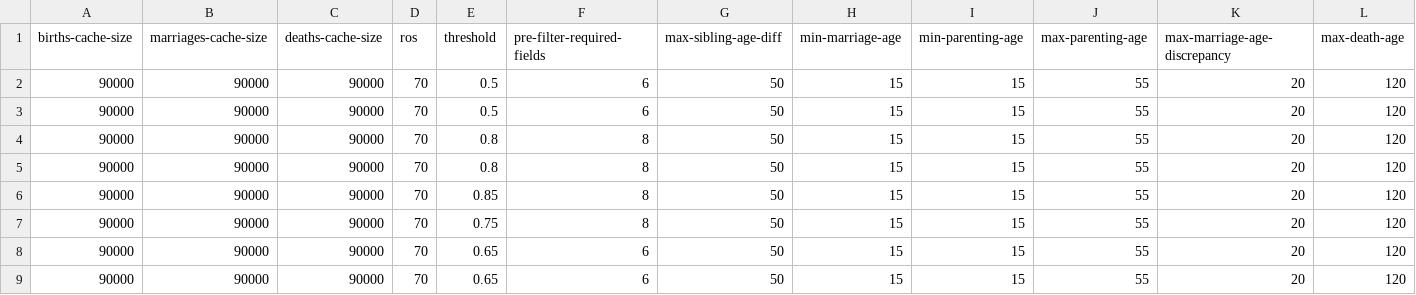
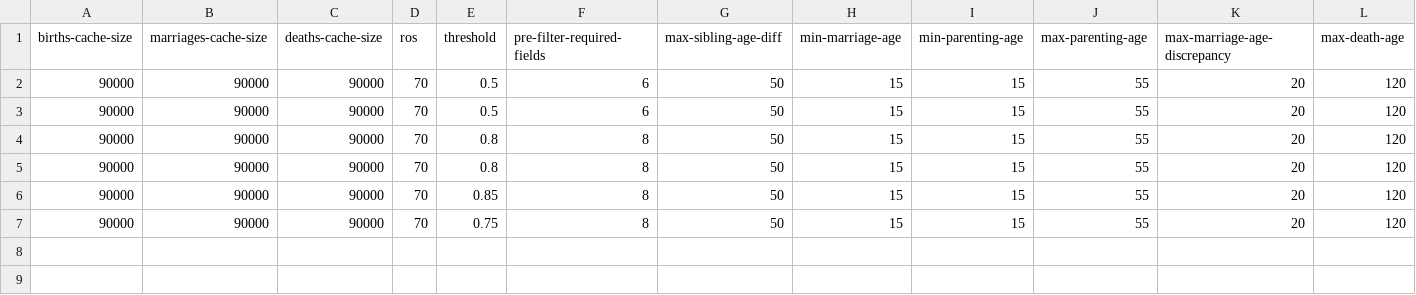
Before and after one commit to stacs-srg/population-linkage, a CSV file: cluster-runs/jobQ/split/sif-2-job-list.csv, drawn as a sheet; only a part is shown; rows hold the shown columns only; the diff names each change by its address in the sheet, - before the commit and + after, or states it on an @@ line.

Commit message:
Results from sif-2

```diff
--- a/cluster-runs/jobQ/split/sif-2-job-list.csv
+++ b/cluster-runs/jobQ/split/sif-2-job-list.csv
-row 8: 90000 | 90000 | 90000 | 70 | 0.65 | 6 | 50 | 15 | 15 | 55 | 20 | 120
-row 9: 90000 | 90000 | 90000 | 70 | 0.65 | 6 | 50 | 15 | 15 | 55 | 20 | 120
```
Also changed, not shown: 1 other file.
